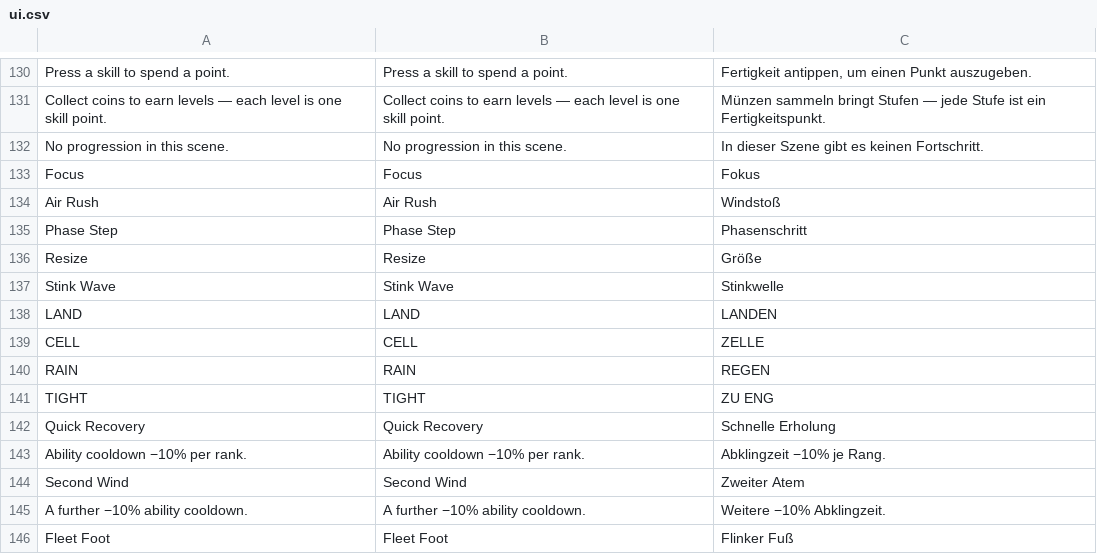
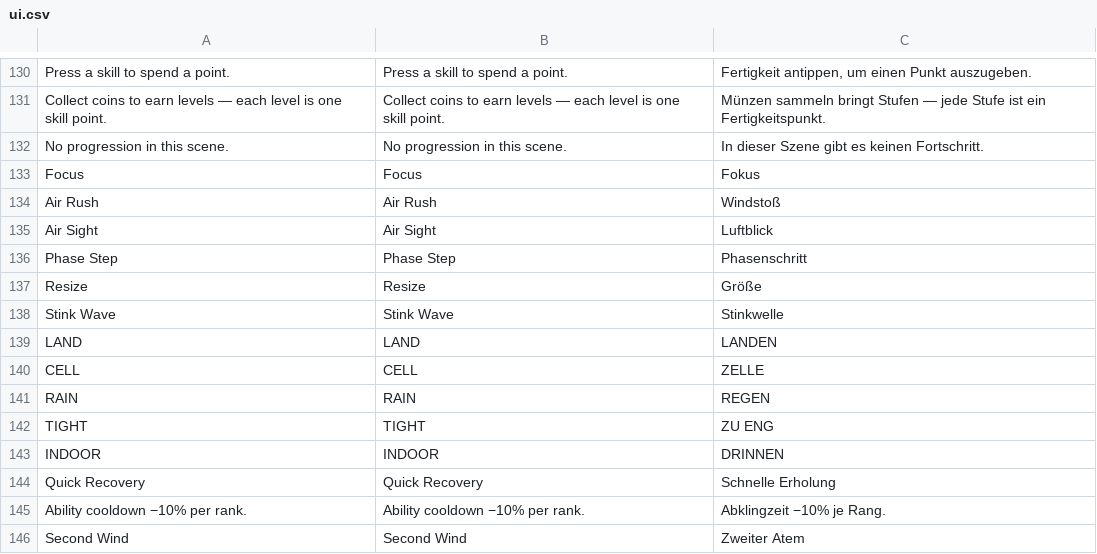
Before and after one commit to korjavin/godot-test1, a CSV file: assets/translations/ui.csv, drawn as a sheet; only a part is shown, gaps mark what is left out; the shorter side is filled out with more unchanged rows; the diff names each change by its address in the sheet, - before the commit and + after, or states it on an @@ line.

Commit message:
feat(hq): Air Sight x-ray walls + no giant Teibi indoors
godot-test1-oht: Windman's F under the HQ roof turns the storey's walls
translucent instead of firing a pointless indoor Air Rush.
godot-test1-xdf: Teibi's growth is refused anywhere sheltered (INDOOR), and
a giant walking through the door auto-reverts at the threshold.

```diff
--- a/assets/translations/ui.csv
+++ b/assets/translations/ui.csv
+row 135: Air Sight | Air Sight | Luftblick
+row 143: INDOOR | INDOOR | DRINNEN
```
Also changed, not shown: 3 other files.
